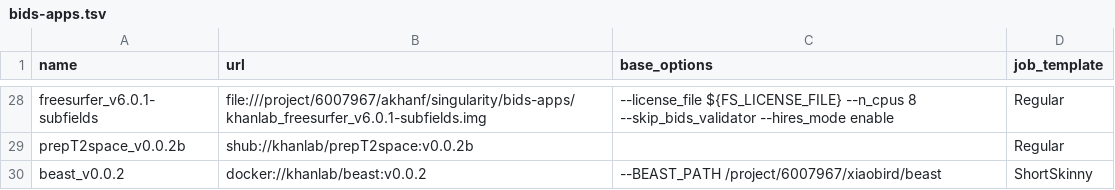
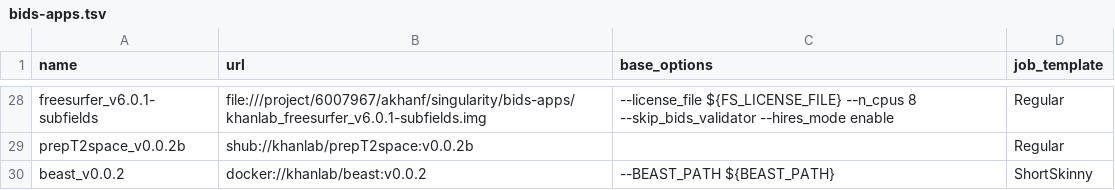
Before and after one commit to khanlab/neuroglia-helpers, a TSV file: bids-apps.tsv, drawn as a sheet; only a part is shown, gaps mark what is left out; the diff covers the shown part only.

```diff
--- a/bids-apps.tsv
+++ b/bids-apps.tsv
@@ -29,2 +29,2 @@ freesurfer_v6.0.1-subfields	file:///project/6007967/akhanf/singularity/bids-apps
 prepT2space_v0.0.2b	shub://khanlab/prepT2space:v0.0.2b		Regular
-beast_v0.0.2	docker://khanlab/beast:v0.0.2	--BEAST_PATH /project/6007967/xiaobird/beast	ShortSkinny
+beast_v0.0.2	docker://khanlab/beast:v0.0.2	--BEAST_PATH ${BEAST_PATH}	ShortSkinny
```
Also changed, not shown: 18 edited cells elsewhere in this file, 1 other file.
